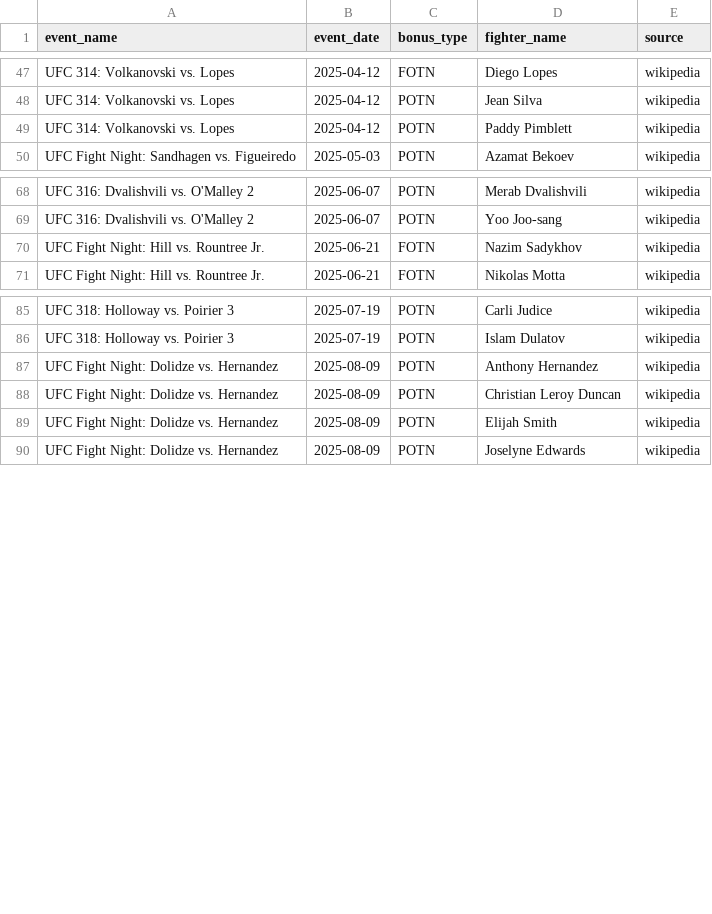
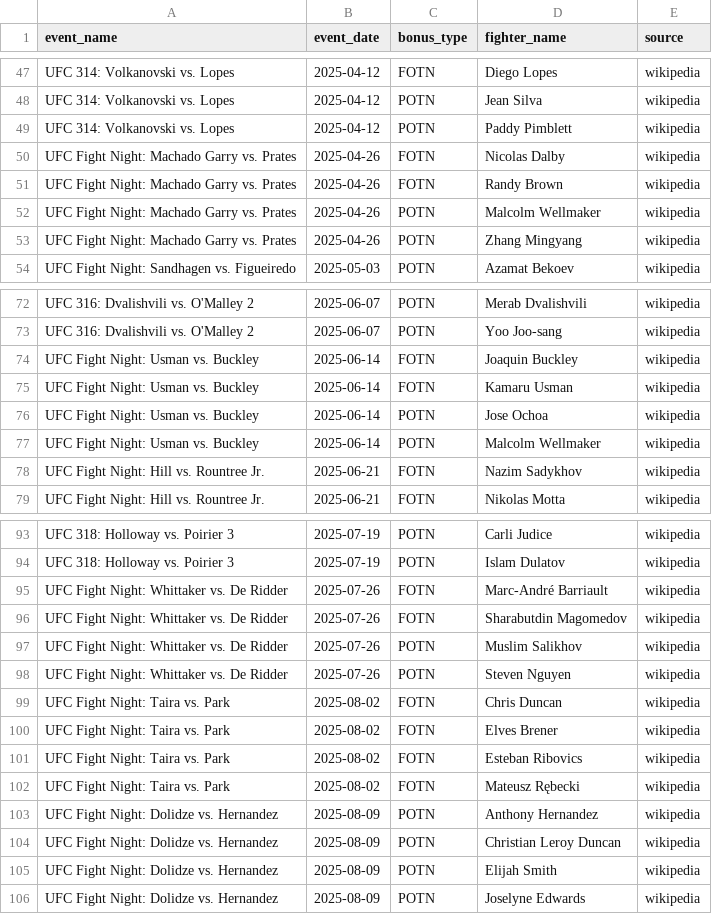
Before and after one commit to Hoffalo/fight-matchmaker, a CSV file: data/labels/fight_bonuses.csv, drawn as a sheet; only a part is shown, gaps mark what is left out; the diff covers the shown part only; the diff names each change by its address in the sheet, - before the commit and + after, or states it on an @@ line.

```diff
--- a/data/labels/fight_bonuses.csv
+++ b/data/labels/fight_bonuses.csv
+row 50: UFC Fight Night: Machado Garry vs. Prates | 2025-04-26 | FOTN | Nicolas Dalby | wikipedia
+row 51: UFC Fight Night: Machado Garry vs. Prates | 2025-04-26 | FOTN | Randy Brown | wikipedia
+row 52: UFC Fight Night: Machado Garry vs. Prates | 2025-04-26 | POTN | Malcolm Wellmaker | wikipedia
+row 53: UFC Fight Night: Machado Garry vs. Prates | 2025-04-26 | POTN | Zhang Mingyang | wikipedia
+row 74: UFC Fight Night: Usman vs. Buckley | 2025-06-14 | FOTN | Joaquin Buckley | wikipedia
+row 75: UFC Fight Night: Usman vs. Buckley | 2025-06-14 | FOTN | Kamaru Usman | wikipedia
+row 76: UFC Fight Night: Usman vs. Buckley | 2025-06-14 | POTN | Jose Ochoa | wikipedia
+row 77: UFC Fight Night: Usman vs. Buckley | 2025-06-14 | POTN | Malcolm Wellmaker | wikipedia
+row 95: UFC Fight Night: Whittaker vs. De Ridder | 2025-07-26 | FOTN | Marc-André Barriault | wikipedia
+row 96: UFC Fight Night: Whittaker vs. De Ridder | 2025-07-26 | FOTN | Sharabutdin Magomedov | wikipedia
+row 97: UFC Fight Night: Whittaker vs. De Ridder | 2025-07-26 | POTN | Muslim Salikhov | wikipedia
+row 98: UFC Fight Night: Whittaker vs. De Ridder | 2025-07-26 | POTN | Steven Nguyen | wikipedia
+row 99: UFC Fight Night: Taira vs. Park | 2025-08-02 | FOTN | Chris Duncan | wikipedia
+row 100: UFC Fight Night: Taira vs. Park | 2025-08-02 | FOTN | Elves Brener | wikipedia
+row 101: UFC Fight Night: Taira vs. Park | 2025-08-02 | FOTN | Esteban Ribovics | wikipedia
+row 102: UFC Fight Night: Taira vs. Park | 2025-08-02 | FOTN | Mateusz Rębecki | wikipedia
```
Also changed, not shown: 4 added rows elsewhere in this file, 2 other files.
